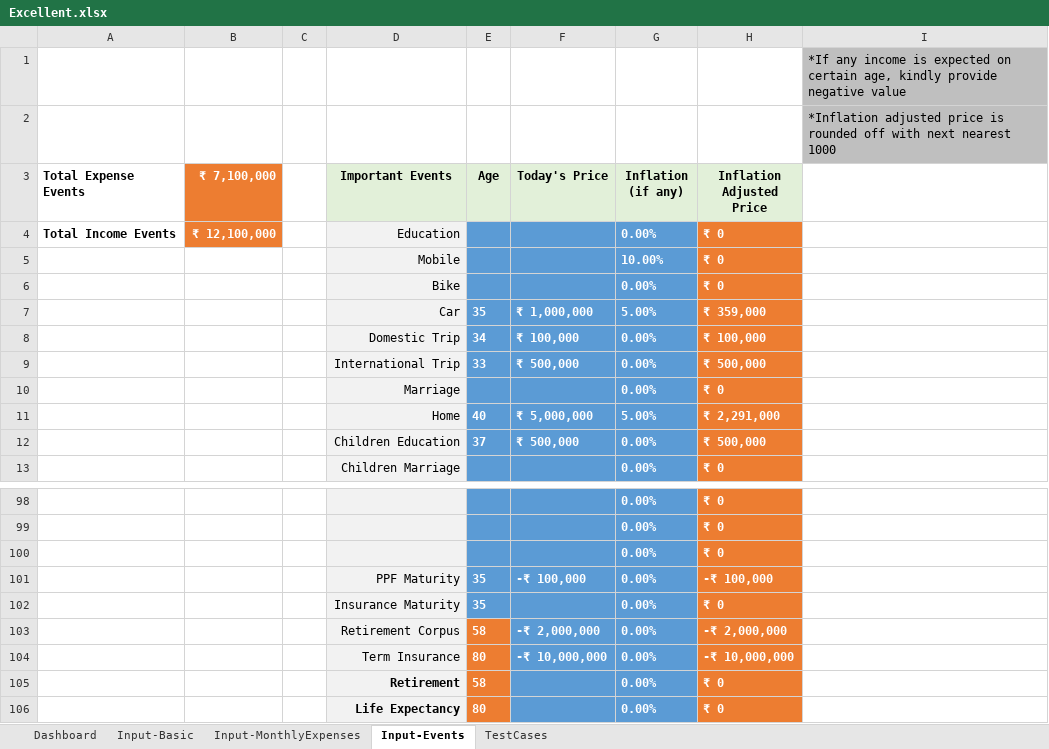
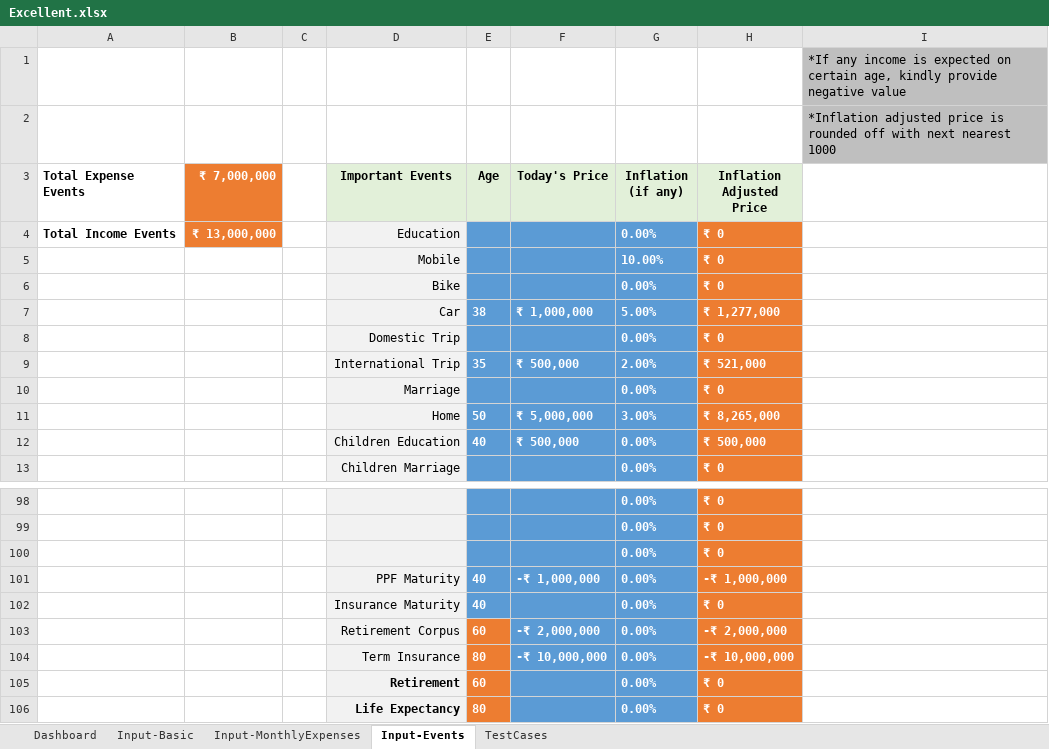
Before and after one commit to MetaNaveen/Excellent, an Excel workbook: Excellent.xlsx, sheet Input-Events, drawn as a sheet; only a part is shown, gaps mark what is left out; values as stored, in another font and other column widths than the file's, no borders; removed rows and columns are numbered as before the commit, all else as after; the diff names each change by its address in the sheet, - before the commit and + after, or states it on an @@ line.

```diff
--- a/Excellent.xlsx (sheet Input-Events)
+++ b/Excellent.xlsx (sheet Input-Events)
-B3: ₹ 7,100,000
+B3: ₹ 7,000,000
-B4 (₹ 7,000,000): ₹ 12,100,000
+B4 (₹ 7,000,000): ₹ 13,000,000
-E7 (Age): 35
+E7 (Age): 38
-H7 (Inflation Adjusted Price): ₹ 359,000
+H7 (Inflation Adjusted Price): ₹ 1,277,000
-row 8:  |  |  | Domestic Trip | 34 | ₹ 100,000 | 0.00% | ₹ 100,000
-row 9:  |  |  | International Trip | 33 | ₹ 500,000 | 0.00% | ₹ 500,000
+row 8:  |  |  | Domestic Trip |  |  | 0.00% | ₹ 0
+row 9:  |  |  | International Trip | 35 | ₹ 500,000 | 2.00% | ₹ 521,000
-row 11:  |  |  | Home | 40 | ₹ 5,000,000 | 5.00% | ₹ 2,291,000
+row 11:  |  |  | Home | 50 | ₹ 5,000,000 | 3.00% | ₹ 8,265,000
-E12 (Age): 37
+E12 (Age): 40
-E101:E102 (Age): 35
+E101:E102 (Age): 40
-F101 (Today's Price): -₹ 100,000
+F101 (Today's Price): -₹ 1,000,000
-H101 (Inflation Adjusted Price): -₹ 100,000
+H101 (Inflation Adjusted Price): -₹ 1,000,000
-E103 (Age): 58
+E103 (Age): 60
-E105 (Age): 58
+E105 (Age): 60
```
Also changed, not shown: sheet Dashboard, sheet Input-Basic, sheet Input-MonthlyExpenses, formulas that keep their value.
